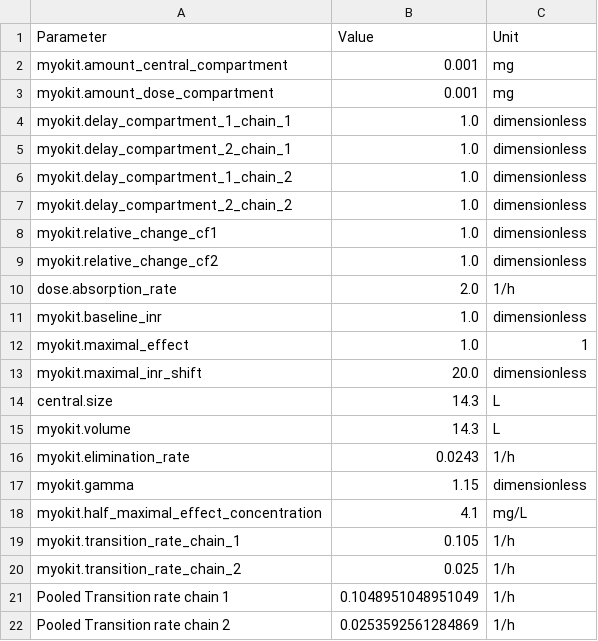
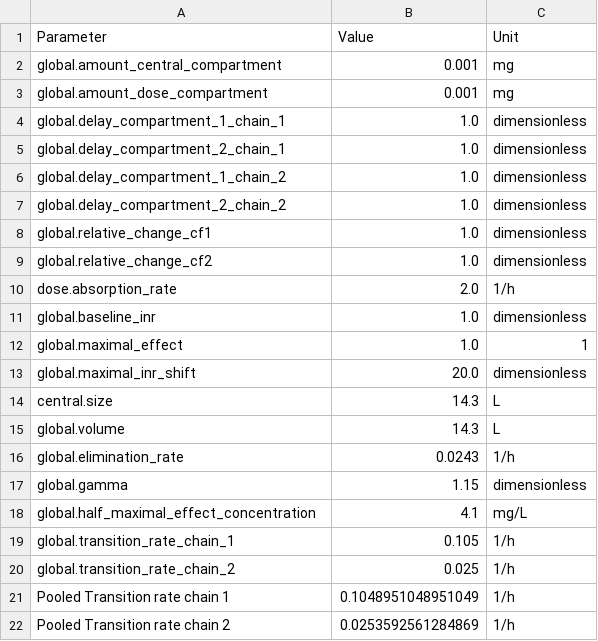
Before and after one commit to DavAug/mipd-warfarin, a CSV file: models/hamberg_warfarin_inr_model_parameters.csv, drawn as a sheet; only a part is shown.

Commit message:
Upgrade to myokit>1.34

```diff
--- a/models/hamberg_warfarin_inr_model_parameters.csv
+++ b/models/hamberg_warfarin_inr_model_parameters.csv
@@ -1,21 +1,21 @@
 Parameter,Value,Unit
-myokit.amount_central_compartment,0.001,mg
-myokit.amount_dose_compartment,0.001,mg
-myokit.delay_compartment_1_chain_1,1.0,dimensionless
-myokit.delay_compartment_2_chain_1,1.0,dimensionless
-myokit.delay_compartment_1_chain_2,1.0,dimensionless
-myokit.delay_compartment_2_chain_2,1.0,dimensionless
-myokit.relative_change_cf1,1.0,dimensionless
-myokit.relative_change_cf2,1.0,dimensionless
+global.amount_central_compartment,0.001,mg
+global.amount_dose_compartment,0.001,mg
+global.delay_compartment_1_chain_1,1.0,dimensionless
+global.delay_compartment_2_chain_1,1.0,dimensionless
+global.delay_compartment_1_chain_2,1.0,dimensionless
+global.delay_compartment_2_chain_2,1.0,dimensionless
+global.relative_change_cf1,1.0,dimensionless
+global.relative_change_cf2,1.0,dimensionless
 dose.absorption_rate,2.0,1/h
-myokit.baseline_inr,1.0,dimensionless
-myokit.maximal_effect,1.0,1
-myokit.maximal_inr_shift,20.0,dimensionless
+global.baseline_inr,1.0,dimensionless
+global.maximal_effect,1.0,1
+global.maximal_inr_shift,20.0,dimensionless
 central.size,14.3,L
-myokit.volume,14.3,L
-myokit.elimination_rate,0.0243,1/h
-myokit.gamma,1.15,dimensionless
-myokit.half_maximal_effect_concentration,4.1,mg/L
-myokit.transition_rate_chain_1, 0.105, 1/h
-myokit.transition_rate_chain_2, 0.025, 1/h
+global.volume,14.3,L
+global.elimination_rate,0.0243,1/h
+global.gamma,1.15,dimensionless
+global.half_maximal_effect_concentration,4.1,mg/L
+global.transition_rate_chain_1, 0.105, 1/h
+global.transition_rate_chain_2, 0.025, 1/h
 Pooled Transition rate chain 1,0.1048951048951049,1/h
```
Also changed, not shown: models/hartmann_coagulation_model_parameters.csv, models/wajima_coagulation_model_parameters.csv, 19 other files.
